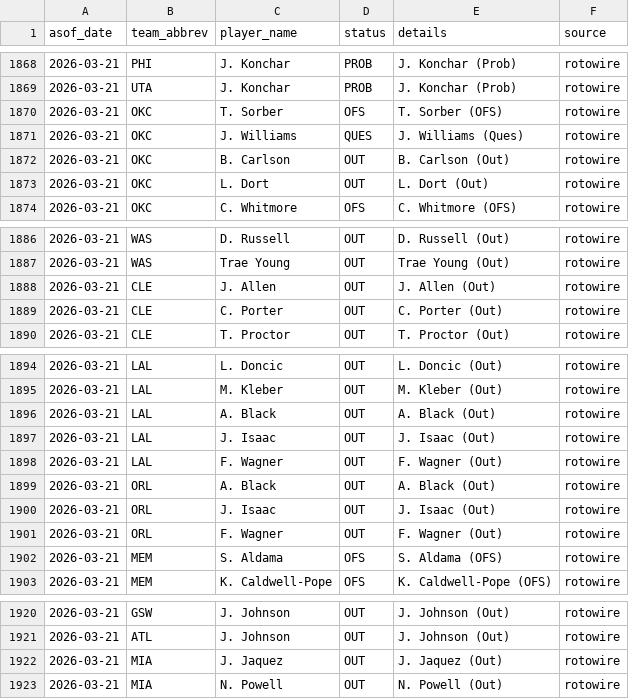
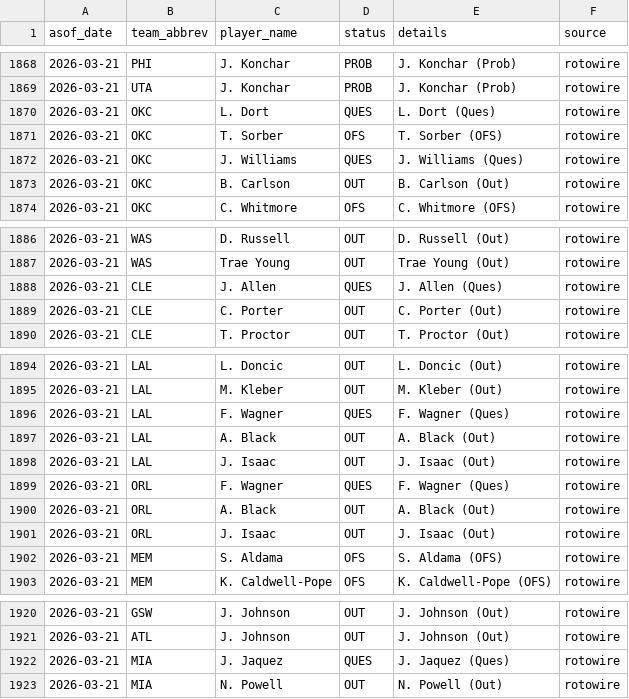
Before and after one commit to oliver-monday/NBAgent, a CSV file: logs/injury_log.csv, drawn as a sheet; only a part is shown, gaps mark what is left out.

```diff
--- a/logs/injury_log.csv
+++ b/logs/injury_log.csv
@@ -1869,2 +1869,3 @@ asof_date,team_abbrev,player_name,status,details,source
 2026-03-21,UTA,J. Konchar,PROB,J. Konchar (Prob),rotowire
+2026-03-21,OKC,L. Dort,QUES,L. Dort (Ques),rotowire
 2026-03-21,OKC,T. Sorber,OFS,T. Sorber (OFS),rotowire
@@ -1872,3 +1873,2 @@ asof_date,team_abbrev,player_name,status,details,source
 2026-03-21,OKC,B. Carlson,OUT,B. Carlson (Out),rotowire
-2026-03-21,OKC,L. Dort,OUT,L. Dort (Out),rotowire
 2026-03-21,OKC,C. Whitmore,OFS,C. Whitmore (OFS),rotowire
@@ -1887,3 +1887,3 @@ asof_date,team_abbrev,player_name,status,details,source
 2026-03-21,WAS,Trae Young,OUT,Trae Young (Out),rotowire
-2026-03-21,CLE,J. Allen,OUT,J. Allen (Out),rotowire
+2026-03-21,CLE,J. Allen,QUES,J. Allen (Ques),rotowire
 2026-03-21,CLE,C. Porter,OUT,C. Porter (Out),rotowire
@@ -1895,8 +1895,8 @@ asof_date,team_abbrev,player_name,status,details,source
 2026-03-21,LAL,M. Kleber,OUT,M. Kleber (Out),rotowire
+2026-03-21,LAL,F. Wagner,QUES,F. Wagner (Ques),rotowire
 2026-03-21,LAL,A. Black,OUT,A. Black (Out),rotowire
 2026-03-21,LAL,J. Isaac,OUT,J. Isaac (Out),rotowire
-2026-03-21,LAL,F. Wagner,OUT,F. Wagner (Out),rotowire
+2026-03-21,ORL,F. Wagner,QUES,F. Wagner (Ques),rotowire
 2026-03-21,ORL,A. Black,OUT,A. Black (Out),rotowire
 2026-03-21,ORL,J. Isaac,OUT,J. Isaac (Out),rotowire
-2026-03-21,ORL,F. Wagner,OUT,F. Wagner (Out),rotowire
 2026-03-21,MEM,S. Aldama,OFS,S. Aldama (OFS),rotowire
@@ -1921,3 +1921,3 @@ asof_date,team_abbrev,player_name,status,details,source
 2026-03-21,ATL,J. Johnson,OUT,J. Johnson (Out),rotowire
-2026-03-21,MIA,J. Jaquez,OUT,J. Jaquez (Out),rotowire
+2026-03-21,MIA,J. Jaquez,QUES,J. Jaquez (Ques),rotowire
 2026-03-21,MIA,N. Powell,OUT,N. Powell (Out),rotowire
```
Also changed, not shown: 1 other file.
